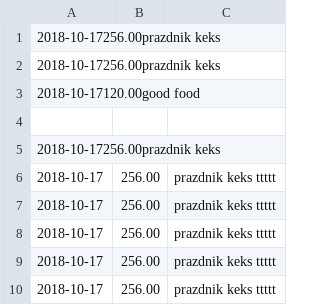
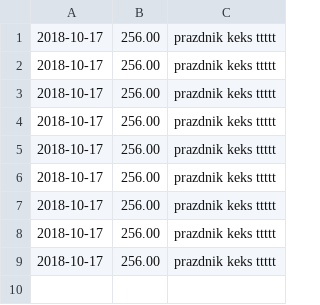
Before and after one commit to kladkan/Json-CSV, a CSV file: data.csv, drawn as a sheet; removed rows and columns are numbered as before the commit, all else as after; the diff names each change by its address in the sheet, - before the commit and + after, or states it on an @@ line.

Commit message:
Update data.csv

```diff
--- a/data.csv
+++ b/data.csv
-row 1: 2018-10-17256.00prazdnik keks
-row 2: 2018-10-17256.00prazdnik keks
-row 3: 2018-10-17120.00good food
-row 1: (empty)
+row 1: 2018-10-17 | 256.00 | prazdnik keks ttttt
-row 5: 2018-10-17256.00prazdnik keks
+row 2: 2018-10-17 | 256.00 | prazdnik keks ttttt
+row 3: 2018-10-17 | 256.00 | prazdnik keks ttttt
+row 4: 2018-10-17 | 256.00 | prazdnik keks ttttt
```
